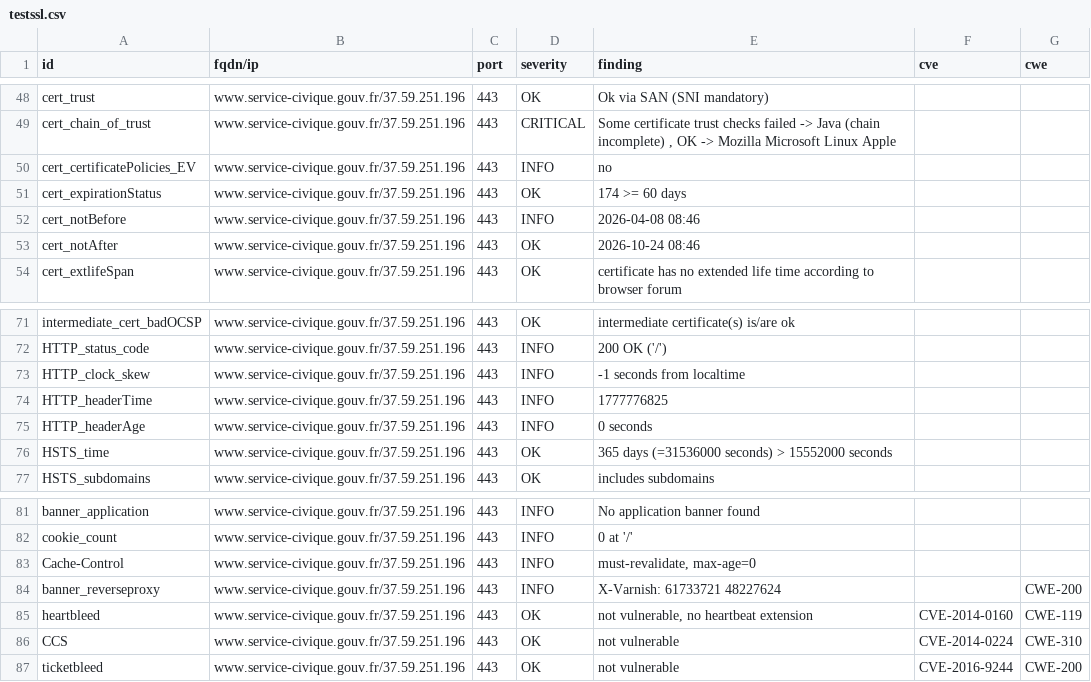
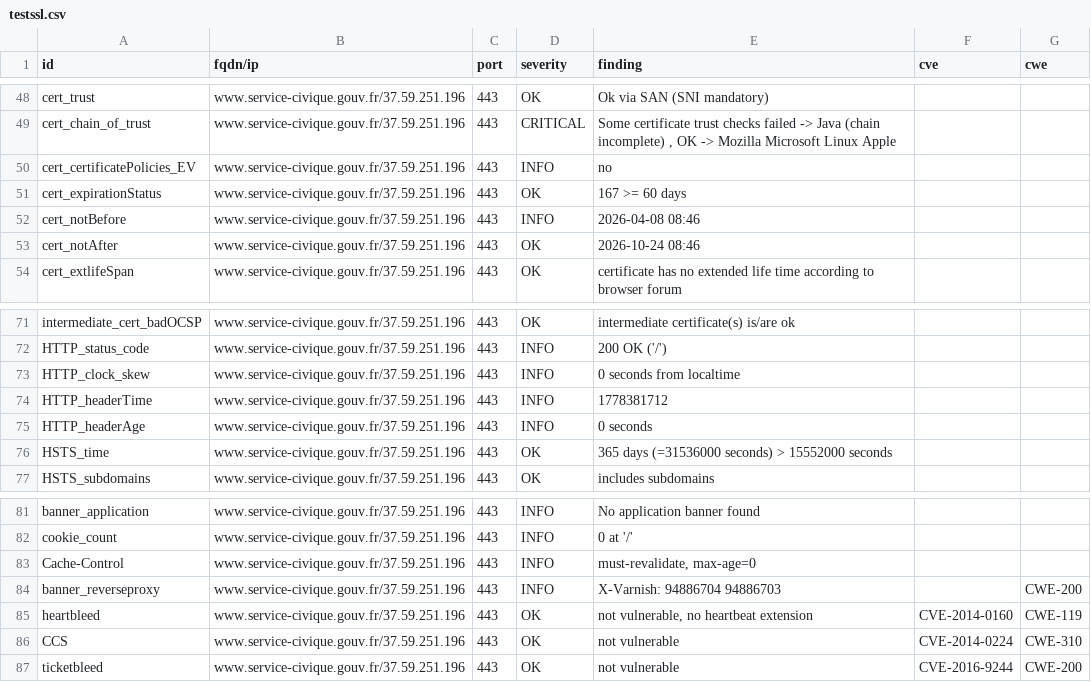
Before and after one commit to Eric-Hei/mondashlorden20minutes, a CSV file: results/aHR0cHM6Ly93d3cuc2VydmljZS1jaXZpcXVlLmdvdXYuZnI=/testssl.csv, drawn as a sheet; only a part is shown, gaps mark what is left out.

```diff
--- a/results/aHR0cHM6Ly93d3cuc2VydmljZS1jaXZpcXVlLmdvdXYuZnI=/testssl.csv
+++ b/results/aHR0cHM6Ly93d3cuc2VydmljZS1jaXZpcXVlLmdvdXYuZnI=/testssl.csv
@@ -50,3 +50,3 @@
 "cert_certificatePolicies_EV","www.service-civique.gouv.fr/37.59.251.196","443","INFO","no","",""
-"cert_expirationStatus","www.service-civique.gouv.fr/37.59.251.196","443","OK","174 >= 60 days","",""
+"cert_expirationStatus","www.service-civique.gouv.fr/37.59.251.196","443","OK","167 >= 60 days","",""
 "cert_notBefore","www.service-civique.gouv.fr/37.59.251.196","443","INFO","2026-04-08 08:46","",""
@@ -72,4 +72,4 @@
 "HTTP_status_code","www.service-civique.gouv.fr/37.59.251.196","443","INFO","200 OK ('/')","",""
-"HTTP_clock_skew","www.service-civique.gouv.fr/37.59.251.196","443","INFO","-1 seconds from localtime","",""
-"HTTP_headerTime","www.service-civique.gouv.fr/37.59.251.196","443","INFO","1777776825","",""
+"HTTP_clock_skew","www.service-civique.gouv.fr/37.59.251.196","443","INFO","0 seconds from localtime","",""
+"HTTP_headerTime","www.service-civique.gouv.fr/37.59.251.196","443","INFO","1778381712","",""
 "HTTP_headerAge","www.service-civique.gouv.fr/37.59.251.196","443","INFO","0 seconds","",""
@@ -83,3 +83,3 @@
 "Cache-Control","www.service-civique.gouv.fr/37.59.251.196","443","INFO","must-revalidate, max-age=0","",""
-"banner_reverseproxy","www.service-civique.gouv.fr/37.59.251.196","443","INFO","X-Varnish: 61733721 48227624","","CWE-200"
+"banner_reverseproxy","www.service-civique.gouv.fr/37.59.251.196","443","INFO","X-Varnish: 94886704 94886703","","CWE-200"
 "heartbleed","www.service-civique.gouv.fr/37.59.251.196","443","OK","not vulnerable, no heartbeat extension","CVE-2014-0160","CWE-119"
```
Also changed, not shown: 12 other files.
